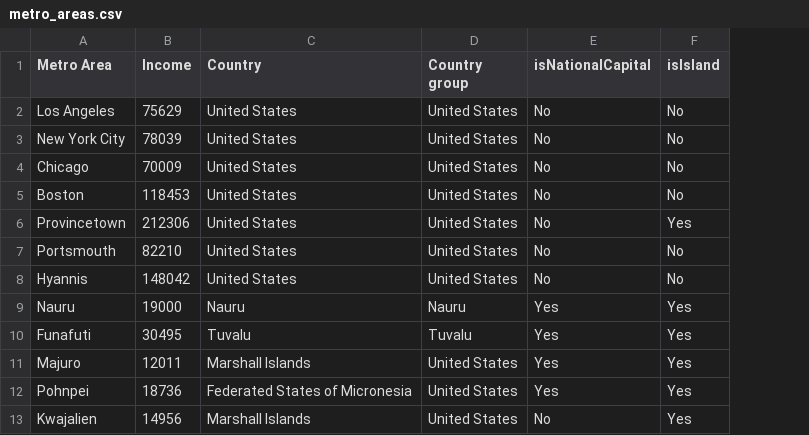
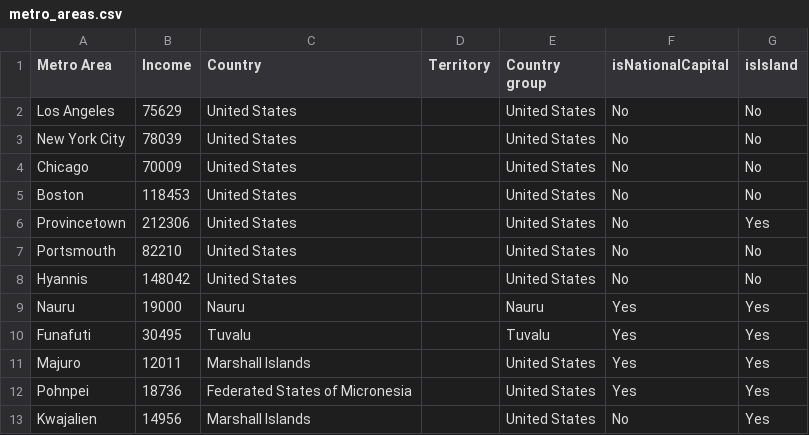
Before and after one commit to johnbrussell/airline-game, a CSV file: data/metro_areas.csv, drawn as a sheet; only a part is shown; the diff names each change by its address in the sheet, - before the commit and + after, or states it on an @@ line.

Commit message:
Add Territory column to market data

```diff
--- a/data/metro_areas.csv
+++ b/data/metro_areas.csv
+column D (Territory), empty
```
